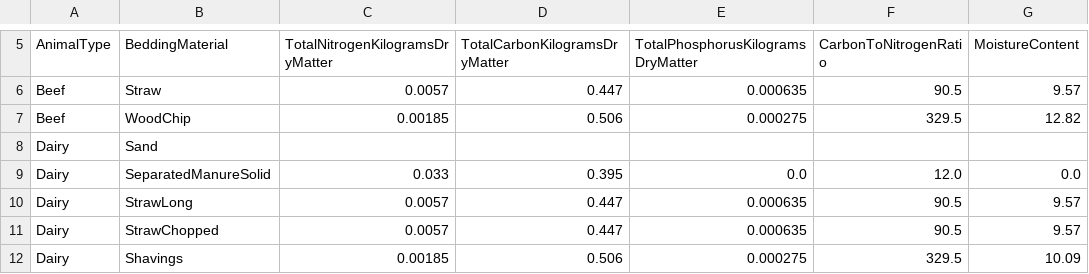
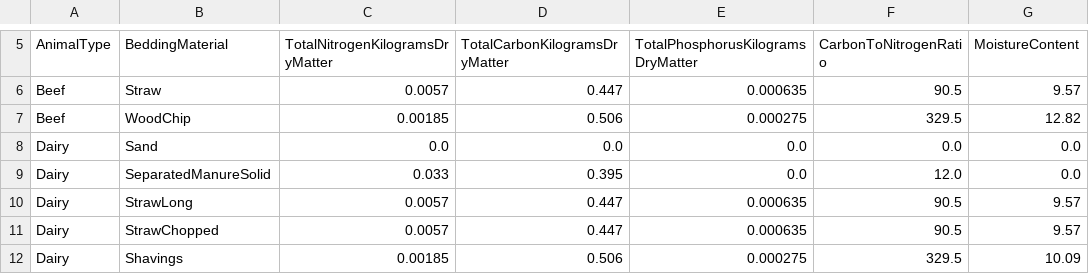
Before and after one commit to Mon-Systeme-Fourrager/pyholos, a CSV file: src/holos_service/resources/holos/Table_30_Default_Bedding_Material_Composition_Provider.csv, drawn as a sheet; only a part is shown, gaps mark what is left out.

Commit message:
update tables

```diff
--- a/src/holos_service/resources/holos/Table_30_Default_Bedding_Material_Composition_Provider.csv
+++ b/src/holos_service/resources/holos/Table_30_Default_Bedding_Material_Composition_Provider.csv
@@ -7,3 +7,3 @@ Beef,Straw,0.0057,0.447,0.000635,90.5,9.57
 Beef,WoodChip,0.00185,0.506,0.000275,329.5,12.82
-Dairy,Sand,,,,,
+Dairy,Sand,0.0,0.0,0.0,0.0,0.0
 Dairy,SeparatedManureSolid,0.033,0.395,0.0,12.0,0.0
```
Also changed, not shown: 1 other file.
